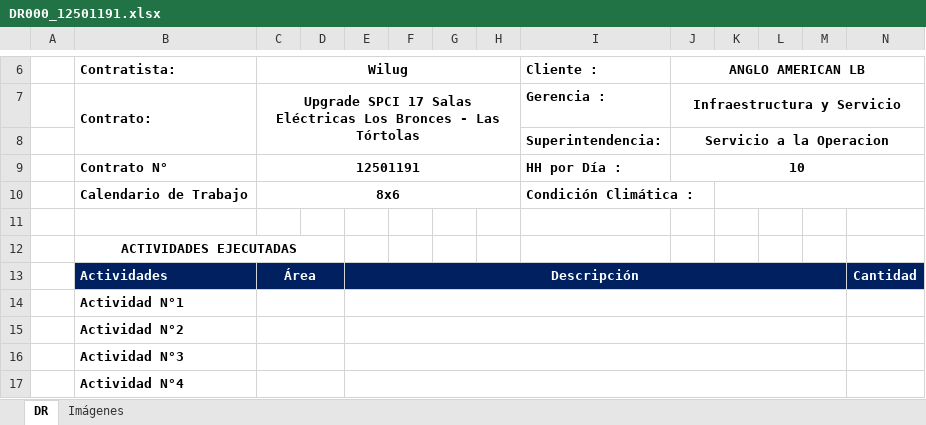
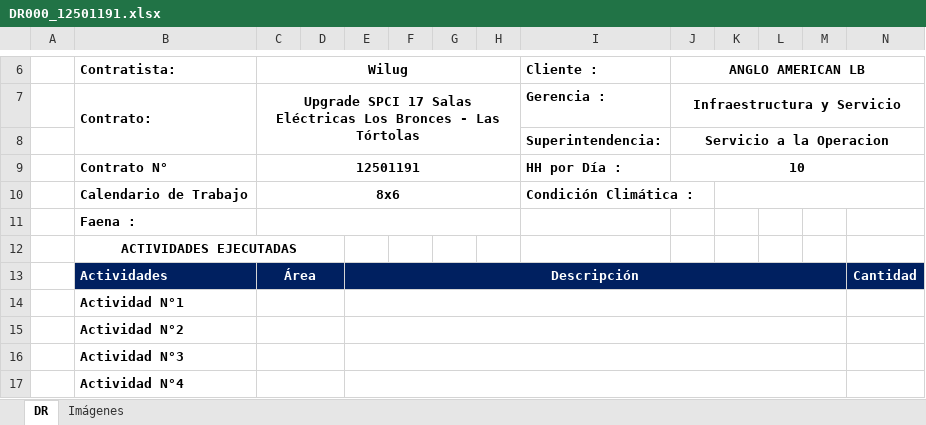
Before and after one commit to ericsonramirezm/Unificador-QR, an Excel workbook: public/plantillas/DR000_12501191.xlsx, sheet DR, drawn as a sheet; only a part is shown, gaps mark what is left out; values as stored, in another font and other column widths than the file's, no borders; charts and pictures not drawn; the diff names each change by its address in the sheet, - before the commit and + after, or states it on an @@ line.

```diff
--- a/public/plantillas/DR000_12501191.xlsx (sheet DR)
+++ b/public/plantillas/DR000_12501191.xlsx (sheet DR)
-B11 (Contratista:): (empty)
+B11 (Contratista:): Faena :
+C11:H11 merged
```
Also changed, not shown: 7 other files.
